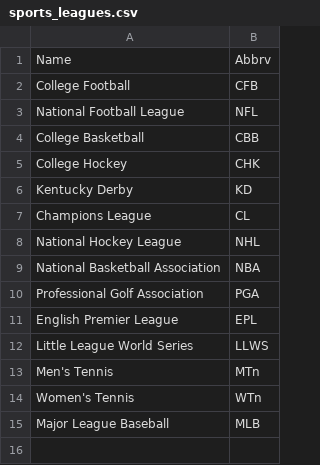
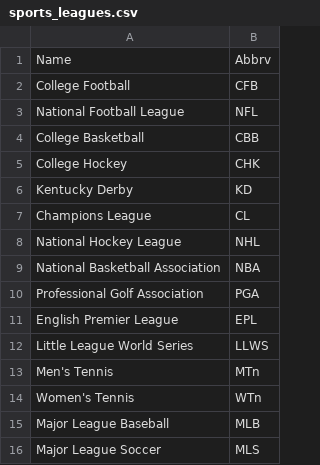
Before and after one commit to axelclark/ex338, a CSV file: priv/repo/csv_seed_data/sports_leagues.csv, drawn as a sheet; the diff names each change by its address in the sheet, - before the commit and + after, or states it on an @@ line.

```diff
--- a/priv/repo/csv_seed_data/sports_leagues.csv
+++ b/priv/repo/csv_seed_data/sports_leagues.csv
+row 16: Major League Soccer | MLS
```
Also changed, not shown: priv/repo/csv_seed_data/championships.csv, priv/repo/csv_seed_data/fantasy_players.csv, 3 other files.
